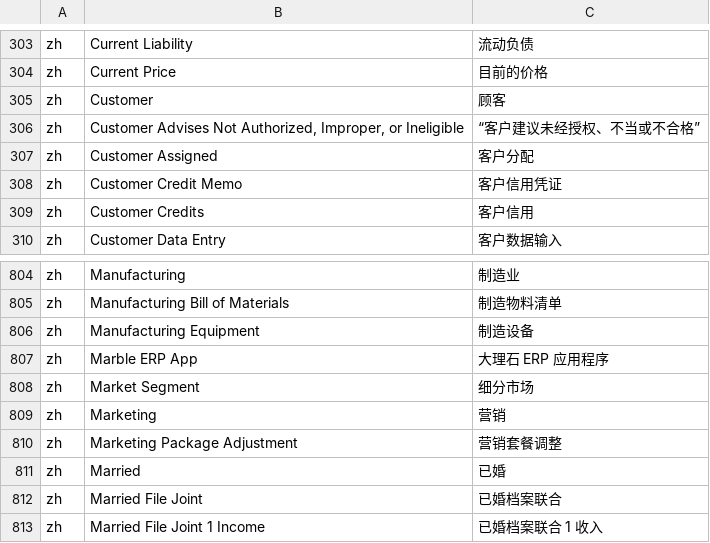
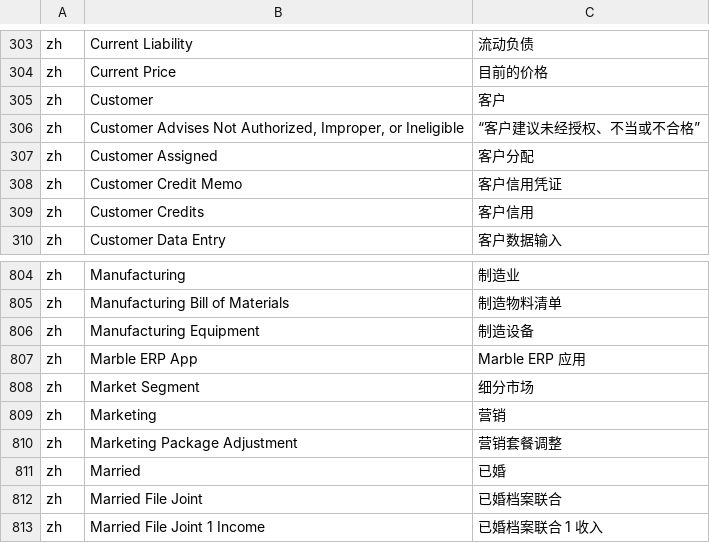
Before and after one commit to hellozhangwei/moqui-zapps, a CSV file: data/EnumerationL10nZh.csv, drawn as a sheet; only a part is shown, gaps mark what is left out.

```diff
--- a/data/EnumerationL10nZh.csv
+++ b/data/EnumerationL10nZh.csv
@@ -304,3 +304,3 @@ zh,Current Liability,流动负债
 zh,Current Price,目前的价格
-zh,Customer,顾客
+zh,Customer,客户
 zh,"Customer Advises Not Authorized, Improper, or Ineligible",“客户建议未经授权、不当或不合格”
@@ -806,3 +806,3 @@ zh,Manufacturing Bill of Materials,制造物料清单
 zh,Manufacturing Equipment,制造设备
-zh,Marble ERP App,大理石 ERP 应用程序
+zh,Marble ERP App,Marble ERP 应用
 zh,Market Segment,细分市场
```
Also changed, not shown: data/ScreenL10nZh.csv, data/StatusFlowTransitionL10nZh.csv.
